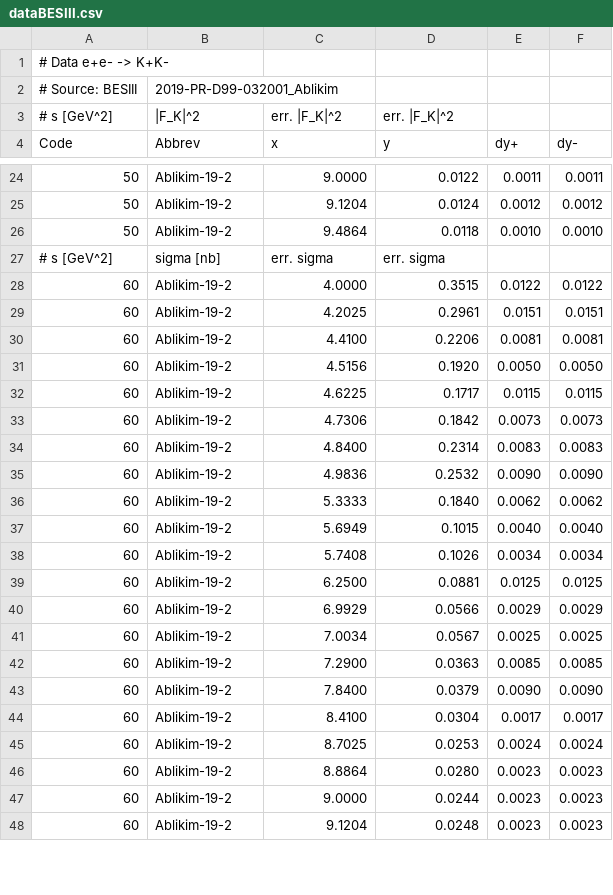
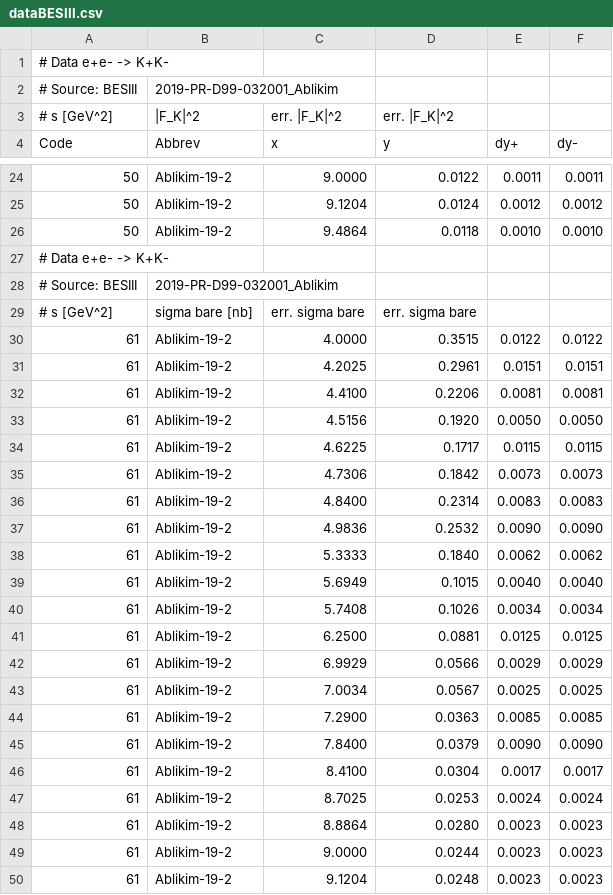
Before and after one commit to Mezek/datalock, a CSV file: kaons/dataBESIII.csv, drawn as a sheet; only a part is shown, gaps mark what is left out; the diff covers the shown part only.

```diff
--- a/kaons/dataBESIII.csv
+++ b/kaons/dataBESIII.csv
@@ -26,23 +26,25 @@ Code,Abbrev,x,y,dy+,dy-
 50,Ablikim-19-2,9.4864,0.0118,0.0010,0.0010
-# s [GeV^2], sigma [nb], err. sigma, err. sigma
-60,Ablikim-19-2,4.0000,0.3515,0.0122,0.0122
-60,Ablikim-19-2,4.2025,0.2961,0.0151,0.0151
-60,Ablikim-19-2,4.4100,0.2206,0.0081,0.0081
-60,Ablikim-19-2,4.5156,0.1920,0.0050,0.0050
-60,Ablikim-19-2,4.6225,0.1717,0.0115,0.0115
-60,Ablikim-19-2,4.7306,0.1842,0.0073,0.0073
-60,Ablikim-19-2,4.8400,0.2314,0.0083,0.0083
-60,Ablikim-19-2,4.9836,0.2532,0.0090,0.0090
-60,Ablikim-19-2,5.3333,0.1840,0.0062,0.0062
-60,Ablikim-19-2,5.6949,0.1015,0.0040,0.0040
-60,Ablikim-19-2,5.7408,0.1026,0.0034,0.0034
-60,Ablikim-19-2,6.2500,0.0881,0.0125,0.0125
-60,Ablikim-19-2,6.9929,0.0566,0.0029,0.0029
-60,Ablikim-19-2,7.0034,0.0567,0.0025,0.0025
-60,Ablikim-19-2,7.2900,0.0363,0.0085,0.0085
-60,Ablikim-19-2,7.8400,0.0379,0.0090,0.0090
-60,Ablikim-19-2,8.4100,0.0304,0.0017,0.0017
-60,Ablikim-19-2,8.7025,0.0253,0.0024,0.0024
-60,Ablikim-19-2,8.8864,0.0280,0.0023,0.0023
-60,Ablikim-19-2,9.0000,0.0244,0.0023,0.0023
-60,Ablikim-19-2,9.1204,0.0248,0.0023,0.0023
+# Data e+e- -> K+K-
+# Source: BESIII, 2019-PR-D99-032001_Ablikim
+# s [GeV^2], sigma bare [nb], err. sigma bare, err. sigma bare
+61,Ablikim-19-2,4.0000,0.3515,0.0122,0.0122
+61,Ablikim-19-2,4.2025,0.2961,0.0151,0.0151
+61,Ablikim-19-2,4.4100,0.2206,0.0081,0.0081
+61,Ablikim-19-2,4.5156,0.1920,0.0050,0.0050
+61,Ablikim-19-2,4.6225,0.1717,0.0115,0.0115
+61,Ablikim-19-2,4.7306,0.1842,0.0073,0.0073
+61,Ablikim-19-2,4.8400,0.2314,0.0083,0.0083
+61,Ablikim-19-2,4.9836,0.2532,0.0090,0.0090
+61,Ablikim-19-2,5.3333,0.1840,0.0062,0.0062
+61,Ablikim-19-2,5.6949,0.1015,0.0040,0.0040
+61,Ablikim-19-2,5.7408,0.1026,0.0034,0.0034
+61,Ablikim-19-2,6.2500,0.0881,0.0125,0.0125
+61,Ablikim-19-2,6.9929,0.0566,0.0029,0.0029
+61,Ablikim-19-2,7.0034,0.0567,0.0025,0.0025
+61,Ablikim-19-2,7.2900,0.0363,0.0085,0.0085
+61,Ablikim-19-2,7.8400,0.0379,0.0090,0.0090
+61,Ablikim-19-2,8.4100,0.0304,0.0017,0.0017
+61,Ablikim-19-2,8.7025,0.0253,0.0024,0.0024
+61,Ablikim-19-2,8.8864,0.0280,0.0023,0.0023
+61,Ablikim-19-2,9.0000,0.0244,0.0023,0.0023
+61,Ablikim-19-2,9.1204,0.0248,0.0023,0.0023
```
Also changed, not shown: 19 edited cells elsewhere in this file, kaons/dataBaBar.csv, kaons/dataSND.csv.
